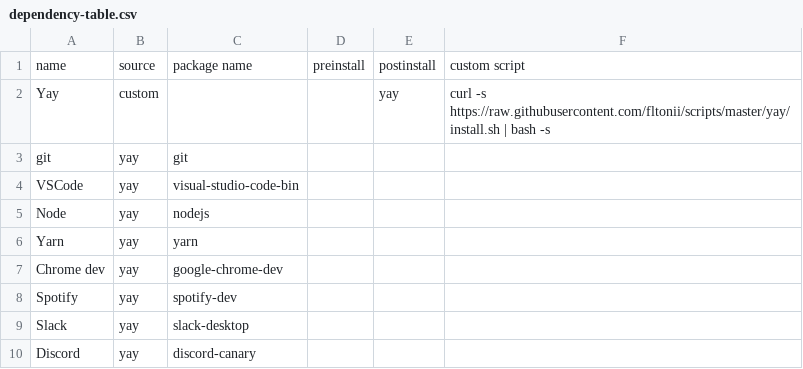
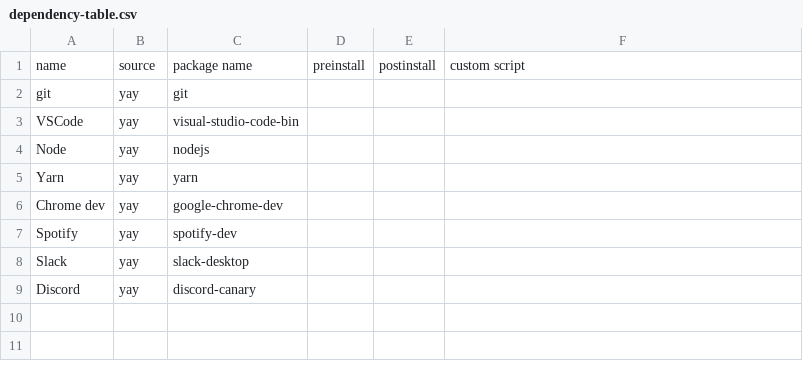
Before and after one commit to fltonii/install-stuff, a CSV file: dependency-table.csv, drawn as a sheet; the diff names each change by its address in the sheet, - before the commit and + after, or states it on an @@ line.

Commit message:
adding yay to pre script step

```diff
--- a/dependency-table.csv
+++ b/dependency-table.csv
-row 2: Yay | custom |  |  | yay | curl -s https://raw.githubusercontent.com/fltonii/scripts/master/yay/install.sh | bash -s
```
Also changed, not shown: 1 other file.
